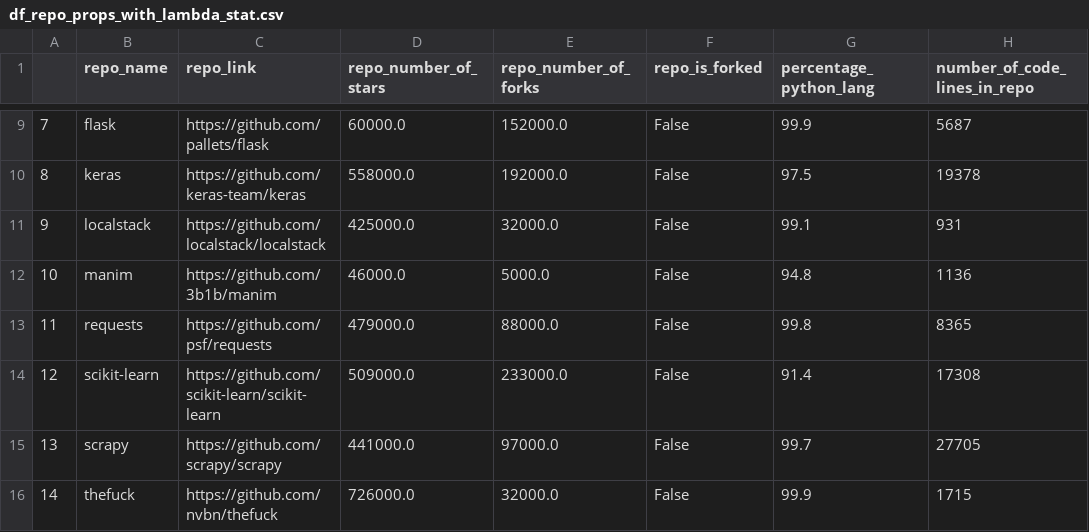
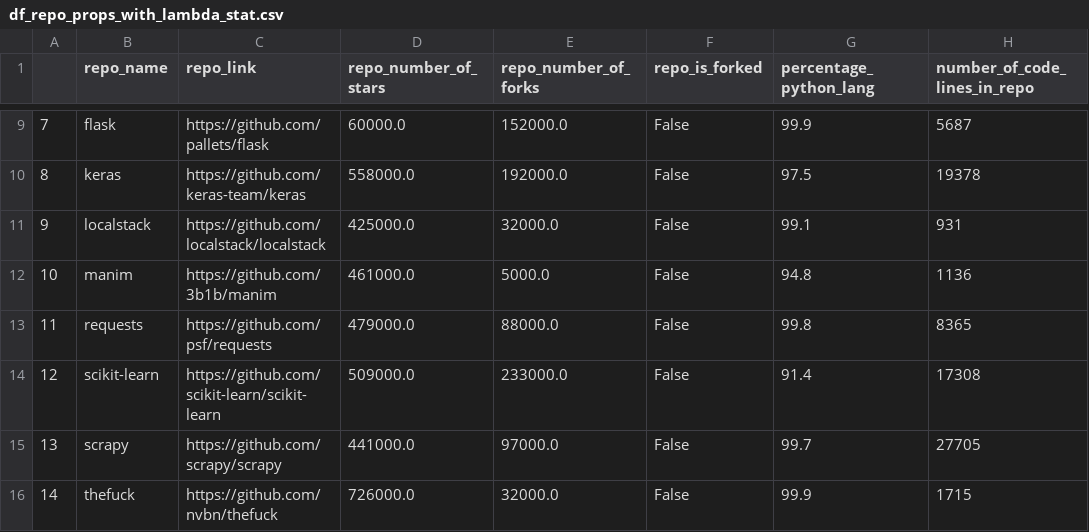
Before and after one commit to RANG1991/ResearchMethodsProjectHuji, a CSV file: df_repo_props_with_lambda_stat.csv, drawn as a sheet; only a part is shown, gaps mark what is left out; the diff names each change by its address in the sheet, - before the commit and + after, or states it on an @@ line.

```diff
--- a/df_repo_props_with_lambda_stat.csv
+++ b/df_repo_props_with_lambda_stat.csv
-D12 (repo_number_of_stars): 46000.0
+D12 (repo_number_of_stars): 461000.0
```
Also changed, not shown: repos_props.csv, 3 other files.
